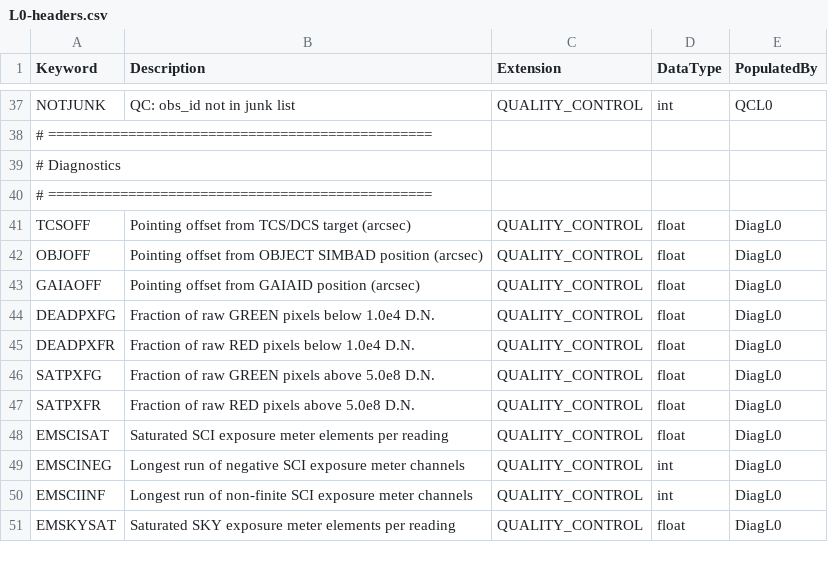
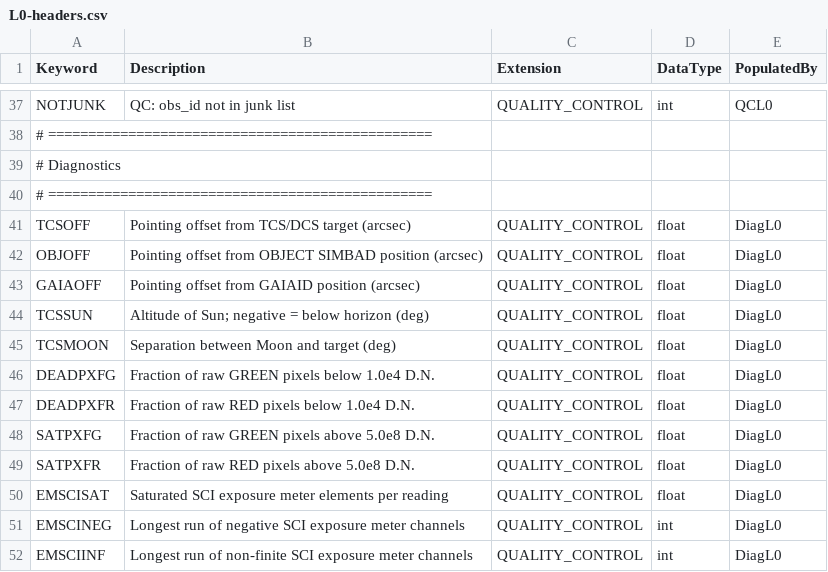
Before and after one commit to Keck-DataReductionPipelines/KPF-Pipeline, a CSV file: kpfpipe/data_models/config/L0-headers.csv, drawn as a sheet; only a part is shown, gaps mark what is left out; the shorter side is filled out with more unchanged rows.

```diff
--- a/kpfpipe/data_models/config/L0-headers.csv
+++ b/kpfpipe/data_models/config/L0-headers.csv
@@ -43,2 +43,4 @@ OBJOFF,Pointing offset from OBJECT SIMBAD position (arcsec),QUALITY_CONTROL,floa
 GAIAOFF,Pointing offset from GAIAID position (arcsec),QUALITY_CONTROL,float,DiagL0
+TCSSUN,Altitude of Sun; negative = below horizon (deg),QUALITY_CONTROL,float,DiagL0
+TCSMOON,Separation between Moon and target (deg),QUALITY_CONTROL,float,DiagL0
 DEADPXFG,Fraction of raw GREEN pixels below 1.0e4 D.N.,QUALITY_CONTROL,float,DiagL0
```
Also changed, not shown: kpfpipe/data_models/config/EPRV-headers.csv, 10 other files.
